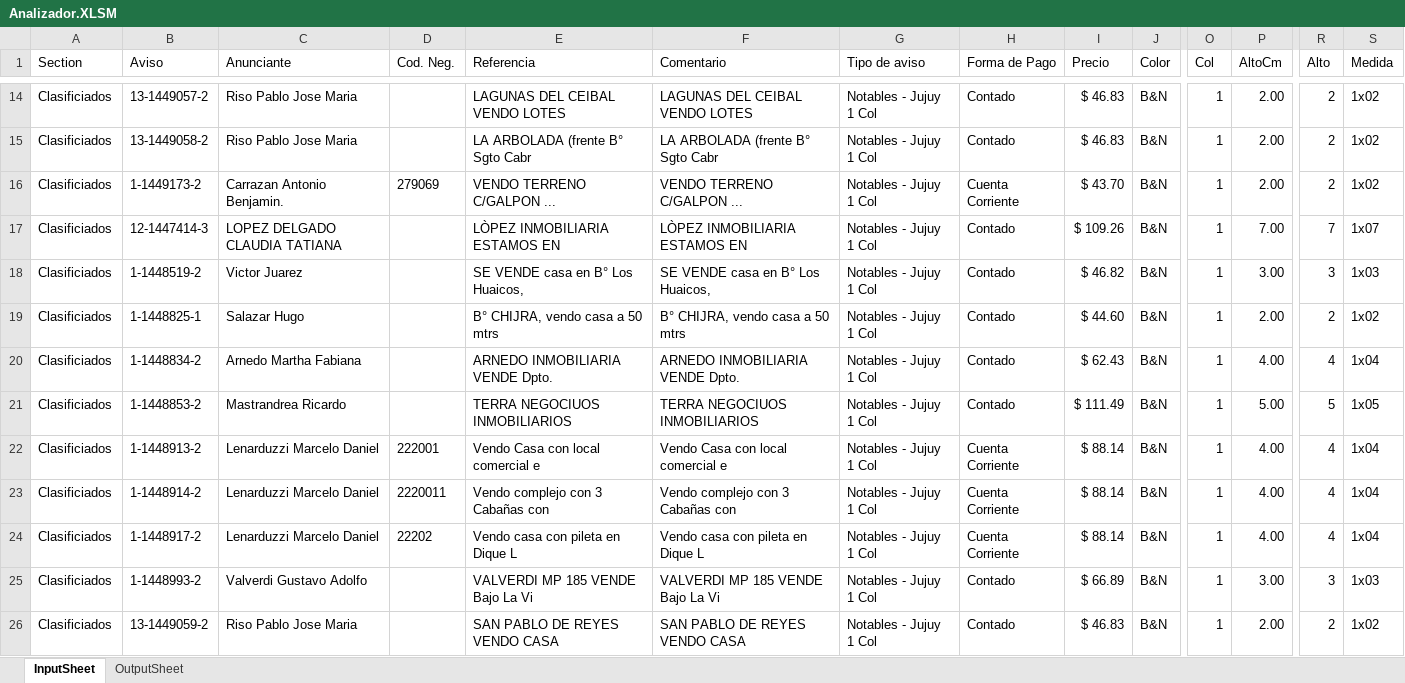
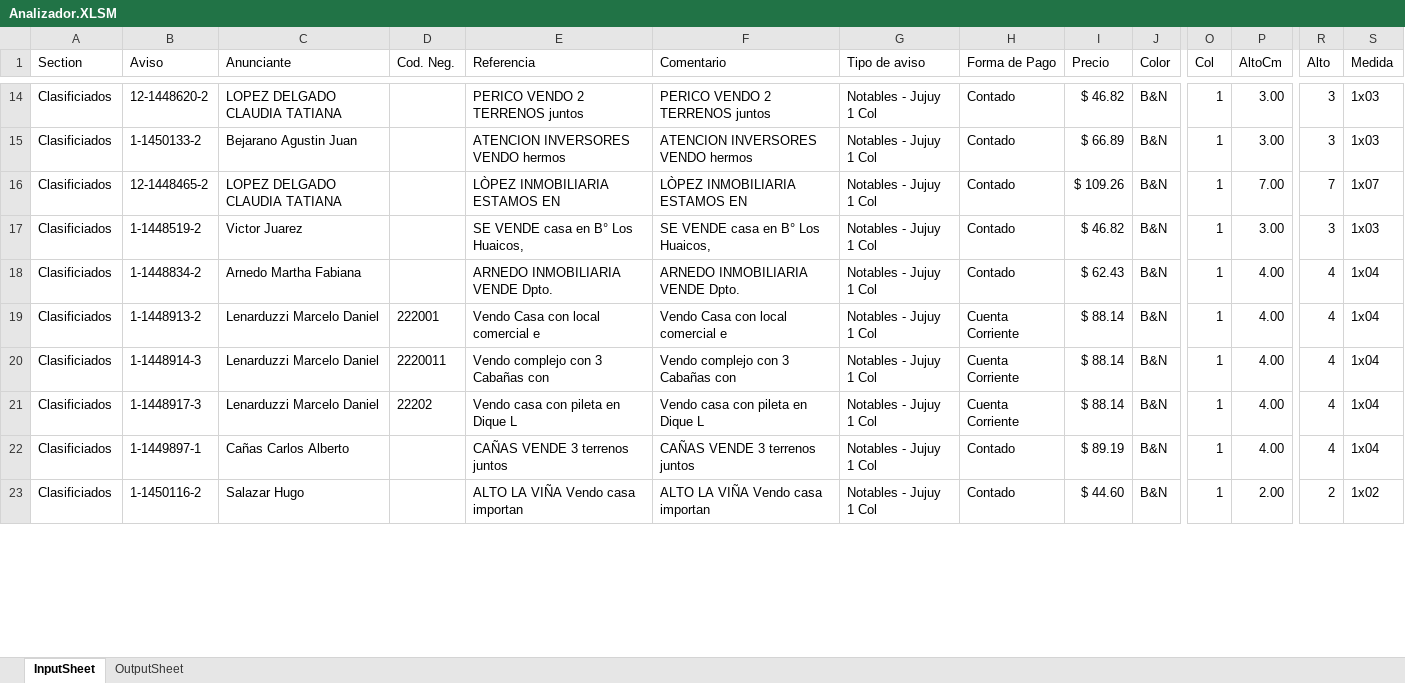
Before and after one commit to zherar7ordoya/MSExcel-Analizador, an Excel workbook: Analizador.XLSM, sheet InputSheet, drawn as a sheet; only a part is shown, gaps mark what is left out; values as stored, in another font and other column widths than the file's, no borders; table styles not drawn; removed rows and columns are numbered as before the commit, all else as after; rows hold the shown columns only; the diff covers the shown part only; the diff names each change by its address in the sheet, - before the commit and + after, or states it on an @@ line.

```diff
--- a/Analizador.XLSM (sheet InputSheet)
+++ b/Analizador.XLSM (sheet InputSheet)
-B14 (Aviso): 13-1449057-2
+B14 (Aviso): 12-1448620-2
-C14 (Anunciante): Riso Pablo Jose Maria
+C14 (Anunciante): LOPEZ DELGADO CLAUDIA TATIANA
-E14 (Referencia): LAGUNAS DEL CEIBAL VENDO LOTES
+E14 (Referencia): PERICO VENDO 2 TERRENOS juntos
-F14 (Comentario): LAGUNAS DEL CEIBAL VENDO LOTES
+F14 (Comentario): PERICO VENDO 2 TERRENOS juntos
-I14 (Precio): $ 46.83
+I14 (Precio): $ 46.82
-P14:P15 (AltoCm): 2.00
+P14:P15 (AltoCm): 3.00
-R14:R15 (Alto): 2
+R14:R15 (Alto): 3
-S14:S15 (Medida): 1x02
+S14:S15 (Medida): 1x03
-B15 (Aviso): 13-1449058-2
+B15 (Aviso): 1-1450133-2
-C15 (Anunciante): Riso Pablo Jose Maria
+C15 (Anunciante): Bejarano Agustin Juan
-E15 (Referencia): LA ARBOLADA (frente B° Sgto Cabr
+E15 (Referencia): ATENCION INVERSORES VENDO hermos
-F15 (Comentario): LA ARBOLADA (frente B° Sgto Cabr
+F15 (Comentario): ATENCION INVERSORES VENDO hermos
-I15 (Precio): $ 46.83
+I15 (Precio): $ 66.89
-row 16: Clasificiados | 1-1449173-2 | Carrazan Antonio Benjamin. | 279069 | VENDO TERRENO C/GALPON ... | VENDO TERRENO C/GALPON ... | Notables - Jujuy 1 Col | Cuenta Corriente | $ 43.70 | B&N | 1 | 2.00 | 2 | 1x02
-B16 (Aviso): 12-1447414-3
+B16 (Aviso): 12-1448465-2
-row 19: Clasificiados | 1-1448825-1 | Salazar Hugo |  | B° CHIJRA, vendo casa a 50 mtrs | B° CHIJRA, vendo casa a 50 mtrs | Notables - Jujuy 1 Col | Contado | $ 44.60 | B&N | 1 | 2.00 | 2 | 1x02
-row 21: Clasificiados | 1-1448853-2 | Mastrandrea Ricardo |  | TERRA NEGOCIUOS INMOBILIARIOS | TERRA NEGOCIUOS INMOBILIARIOS | Notables - Jujuy 1 Col | Contado | $ 111.49 | B&N | 1 | 5.00 | 5 | 1x05
-B20 (Aviso): 1-1448914-2
+B20 (Aviso): 1-1448914-3
-B21 (Aviso): 1-1448917-2
+B21 (Aviso): 1-1448917-3
-B22 (Aviso): 1-1448993-2
+B22 (Aviso): 1-1449897-1
-C22 (Anunciante): Valverdi Gustavo Adolfo
+C22 (Anunciante): Cañas Carlos Alberto
-E22 (Referencia): VALVERDI MP 185 VENDE Bajo La Vi
+E22 (Referencia): CAÑAS VENDE 3 terrenos juntos
-F22 (Comentario): VALVERDI MP 185 VENDE Bajo La Vi
+F22 (Comentario): CAÑAS VENDE 3 terrenos juntos
-I22 (Precio): $ 66.89
+I22 (Precio): $ 89.19
-P22 (AltoCm): 3.00
+P22 (AltoCm): 4.00
-R22 (Alto): 3
+R22 (Alto): 4
-S22 (Medida): 1x03
+S22 (Medida): 1x04
-B23 (Aviso): 13-1449059-2
+B23 (Aviso): 1-1450116-2
-C23 (Anunciante): Riso Pablo Jose Maria
+C23 (Anunciante): Salazar Hugo
-E23 (Referencia): SAN PABLO DE REYES VENDO CASA
+E23 (Referencia): ALTO LA VIÑA Vendo casa importan
-F23 (Comentario): SAN PABLO DE REYES VENDO CASA
+F23 (Comentario): ALTO LA VIÑA Vendo casa importan
-I23 (Precio): $ 46.83
+I23 (Precio): $ 44.60
```
Also changed, not shown: 31 added rows, 29 removed rows and 140 edited cells elsewhere in this sheet, sheet OutputSheet, 1 other file.
